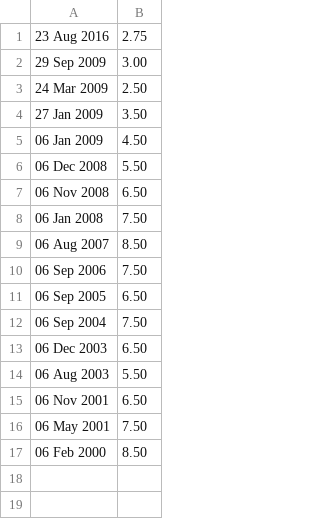
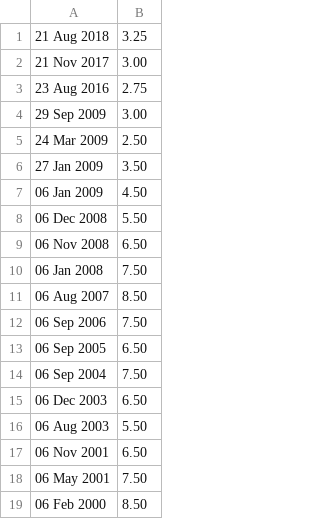
Before and after one commit to hmrc/time-to-pay-calculator, a CSV file: conf/interestRates.csv, drawn as a sheet.

```diff
--- a/conf/interestRates.csv
+++ b/conf/interestRates.csv
@@ -1 +1,3 @@
+21 Aug 2018,3.25
+21 Nov 2017,3.00
 23 Aug 2016,2.75
```
Also changed, not shown: 1 other file.
